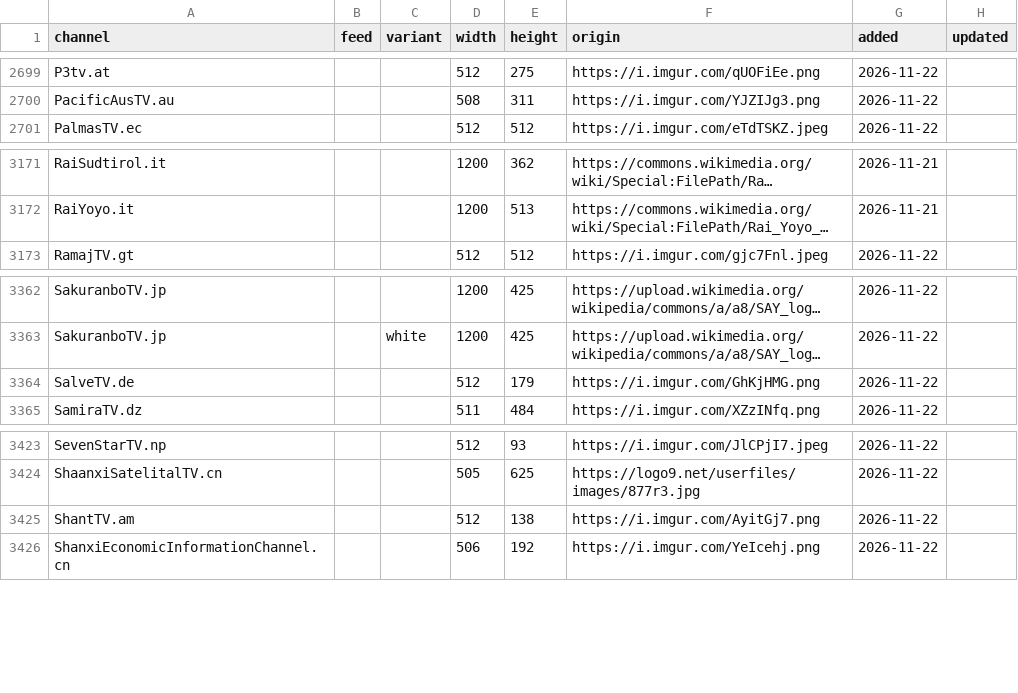
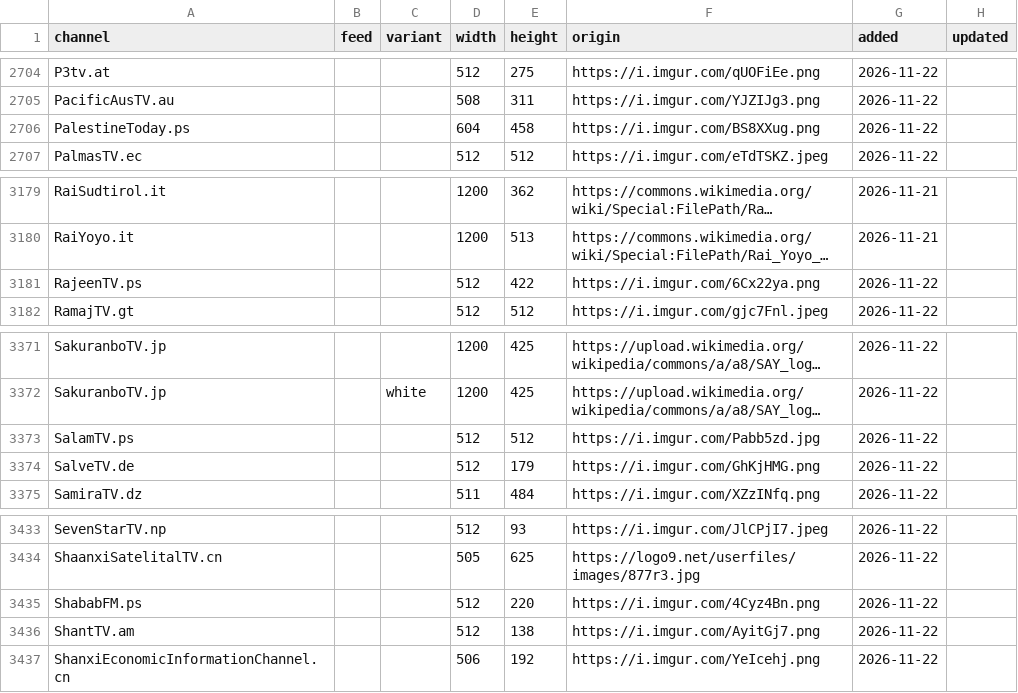
Before and after one commit to worldwide-tv-logos/database, a CSV file: data/logos.csv, drawn as a sheet; only a part is shown, gaps mark what is left out; long unchanged cells end in …; the diff covers the shown part only; the diff names each change by its address in the sheet, - before the commit and + after, or states it on an @@ line.

```diff
--- a/data/logos.csv
+++ b/data/logos.csv
+row 2706: PalestineToday.ps |  |  | 604 | 458 | https://i.imgur.com/BS8XXug.png | 2026-11-22
+row 3181: RajeenTV.ps |  |  | 512 | 422 | https://i.imgur.com/6Cx22ya.png | 2026-11-22
+row 3373: SalamTV.ps |  |  | 512 | 512 | https://i.imgur.com/Pabb5zd.jpg | 2026-11-22
+row 3435: ShababFM.ps |  |  | 512 | 220 | https://i.imgur.com/4Cyz4Bn.png | 2026-11-22
```
Also changed, not shown: 7 added rows elsewhere in this file, 20 other files.
